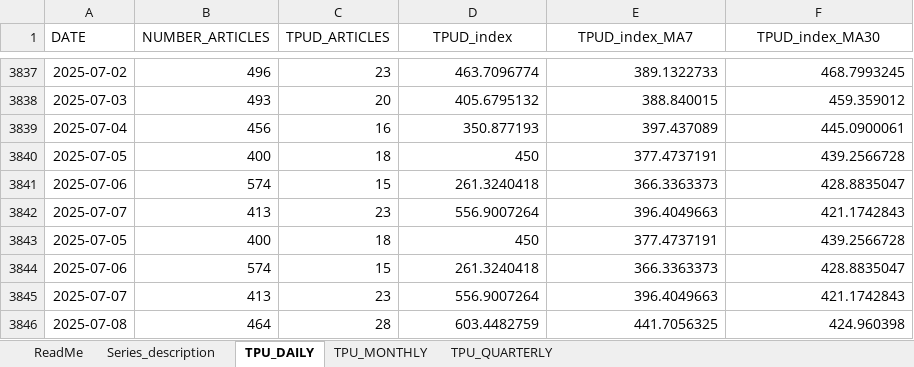
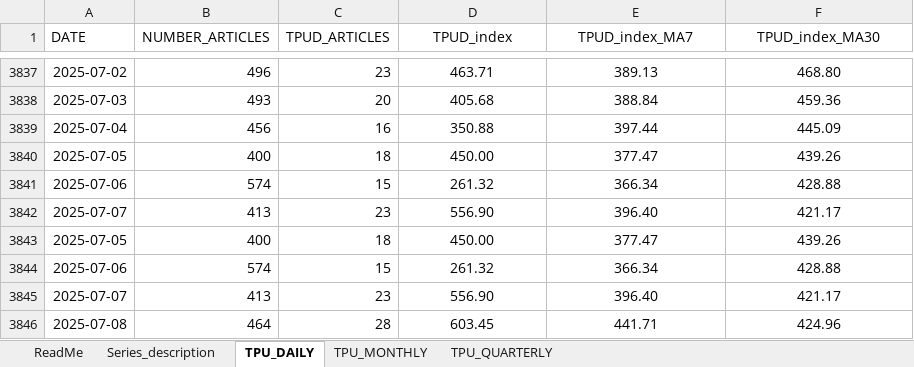
Before and after one commit to flpgp/incerteza_risco_mundial, an Excel workbook: 00.data/tpu_web_latest.xlsx, sheet TPU_DAILY, drawn as a sheet; only a part is shown, gaps mark what is left out; values as stored, in another font and other column widths than the file's, no borders; the diff covers the shown part only; the diff names each change by its address in the sheet, - before the commit and + after, or states it on an @@ line.

```diff
--- a/00.data/tpu_web_latest.xlsx (sheet TPU_DAILY)
+++ b/00.data/tpu_web_latest.xlsx (sheet TPU_DAILY)
-D3837:F3846 alignment: right
+D3837:F3846 alignment: center
-D3837 (TPUD_index): 463.7096774
+D3837 (TPUD_index): 463.71
-E3837 (TPUD_index_MA7): 389.1322733
+E3837 (TPUD_index_MA7): 389.13
-F3837 (TPUD_index_MA30): 468.7993245
+F3837 (TPUD_index_MA30): 468.80
-D3838 (TPUD_index): 405.6795132
+D3838 (TPUD_index): 405.68
-E3838 (TPUD_index_MA7): 388.840015
+E3838 (TPUD_index_MA7): 388.84
-F3838 (TPUD_index_MA30): 459.359012
+F3838 (TPUD_index_MA30): 459.36
-D3839 (TPUD_index): 350.877193
+D3839 (TPUD_index): 350.88
-E3839 (TPUD_index_MA7): 397.437089
+E3839 (TPUD_index_MA7): 397.44
-F3839 (TPUD_index_MA30): 445.0900061
+F3839 (TPUD_index_MA30): 445.09
-D3840 (TPUD_index): 450
+D3840 (TPUD_index): 450.00
-E3840 (TPUD_index_MA7): 377.4737191
+E3840 (TPUD_index_MA7): 377.47
-F3840 (TPUD_index_MA30): 439.2566728
+F3840 (TPUD_index_MA30): 439.26
-D3841 (TPUD_index): 261.3240418
+D3841 (TPUD_index): 261.32
-E3841 (TPUD_index_MA7): 366.3363373
+E3841 (TPUD_index_MA7): 366.34
-F3841 (TPUD_index_MA30): 428.8835047
+F3841 (TPUD_index_MA30): 428.88
-D3842 (TPUD_index): 556.9007264
+D3842 (TPUD_index): 556.90
-E3842 (TPUD_index_MA7): 396.4049663
+E3842 (TPUD_index_MA7): 396.40
-F3842 (TPUD_index_MA30): 421.1742843
+F3842 (TPUD_index_MA30): 421.17
-D3843 (TPUD_index): 450
+D3843 (TPUD_index): 450.00
-E3843 (TPUD_index_MA7): 377.4737191
+E3843 (TPUD_index_MA7): 377.47
-F3843 (TPUD_index_MA30): 439.2566728
+F3843 (TPUD_index_MA30): 439.26
-D3844 (TPUD_index): 261.3240418
+D3844 (TPUD_index): 261.32
-E3844 (TPUD_index_MA7): 366.3363373
+E3844 (TPUD_index_MA7): 366.34
-F3844 (TPUD_index_MA30): 428.8835047
+F3844 (TPUD_index_MA30): 428.88
-D3845 (TPUD_index): 556.9007264
+D3845 (TPUD_index): 556.90
-E3845 (TPUD_index_MA7): 396.4049663
+E3845 (TPUD_index_MA7): 396.40
-F3845 (TPUD_index_MA30): 421.1742843
+F3845 (TPUD_index_MA30): 421.17
-D3846 (TPUD_index): 603.4482759
+D3846 (TPUD_index): 603.45
-E3846 (TPUD_index_MA7): 441.7056325
+E3846 (TPUD_index_MA7): 441.71
-F3846 (TPUD_index_MA30): 424.960398
+F3846 (TPUD_index_MA30): 424.96
```
Also changed, not shown: 14 added rows, 123 edited cells and cell formats elsewhere in this sheet, 00.data/Global_Policy_Uncertainty_Data.xlsx, 00.data/merged_uncertainty_indices.xlsx, 1 other file.
